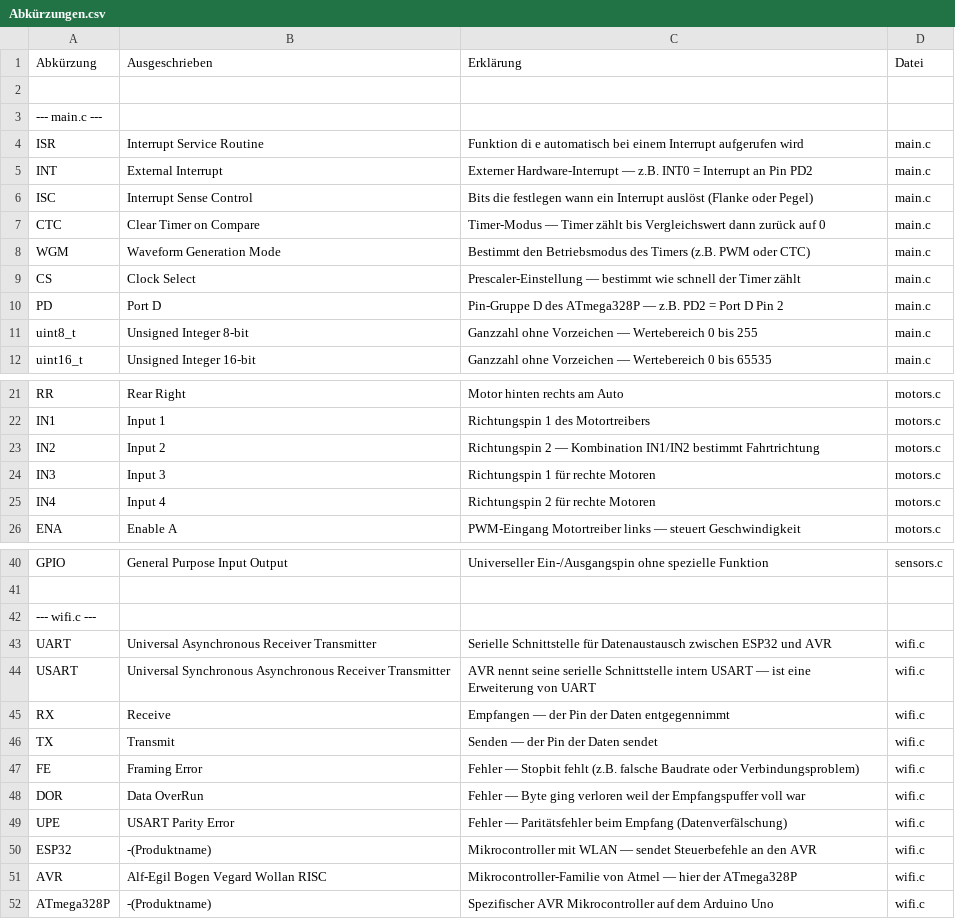
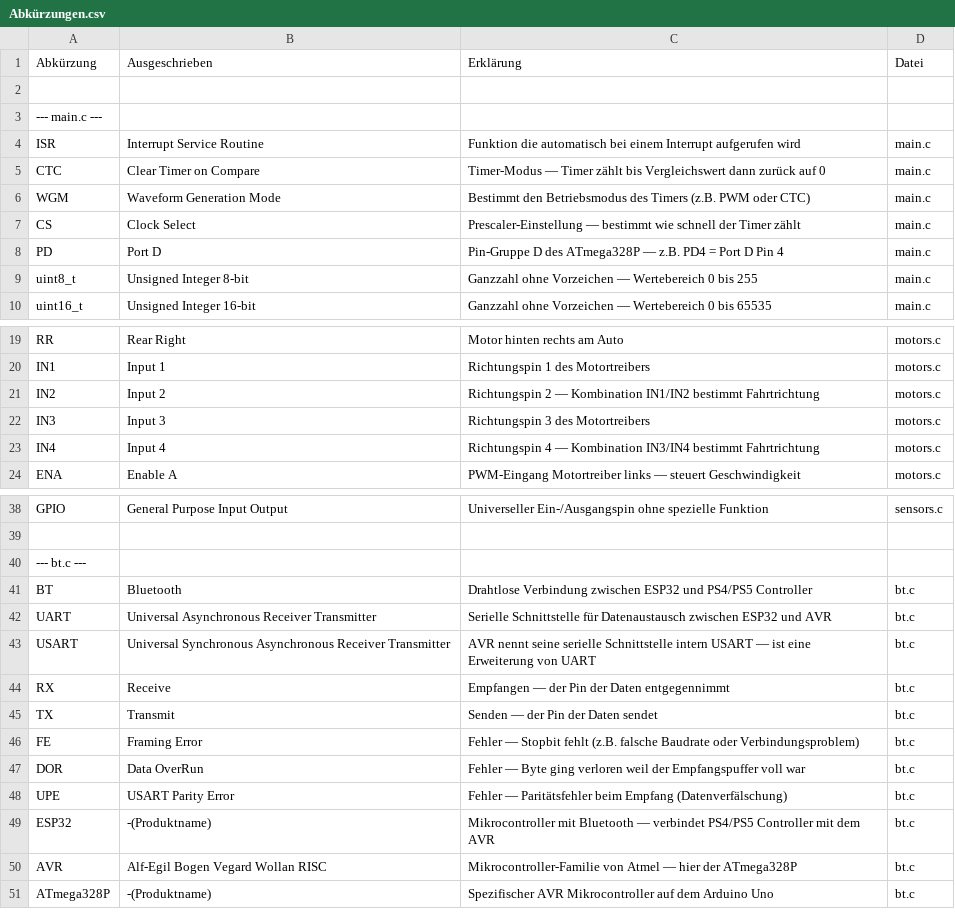
Before and after one commit to sooft1k/Dic-Projekt, a CSV file: Abkürzungen.csv, drawn as a sheet; only a part is shown, gaps mark what is left out.

```diff
--- a/Abkürzungen.csv
+++ b/Abkürzungen.csv
@@ -3,5 +3,3 @@ Abkürzung,Ausgeschrieben,Erklärung,Datei
 --- main.c ---
-ISR,Interrupt Service Routine,Funktion di   e automatisch bei einem Interrupt aufgerufen wird,main.c
-INT,External Interrupt,Externer Hardware-Interrupt — z.B. INT0 = Interrupt an Pin PD2,main.c
-ISC,Interrupt Sense Control,Bits die festlegen wann ein Interrupt auslöst (Flanke oder Pegel),main.c
+ISR,Interrupt Service Routine,Funktion die automatisch bei einem Interrupt aufgerufen wird,main.c
 CTC,Clear Timer on Compare,Timer-Modus — Timer zählt bis Vergleichswert dann zurück auf 0,main.c
@@ -9,3 +7,3 @@ WGM,Waveform Generation Mode,Bestimmt den Betriebsmodus des Timers (z.B. PWM ode
 CS,Clock Select,Prescaler-Einstellung — bestimmt wie schnell der Timer zählt,main.c
-PD,Port D,Pin-Gruppe D des ATmega328P — z.B. PD2 = Port D Pin 2,main.c
+PD,Port D,Pin-Gruppe D des ATmega328P — z.B. PD4 = Port D Pin 4,main.c
 uint8_t,Unsigned Integer 8-bit,Ganzzahl ohne Vorzeichen — Wertebereich 0 bis 255,main.c
@@ -23,4 +21,4 @@ IN1,Input 1,Richtungspin 1 des Motortreibers,motors.c
 IN2,Input 2,Richtungspin 2 — Kombination IN1/IN2 bestimmt Fahrtrichtung,motors.c
-IN3,Input 3,Richtungspin 1 für rechte Motoren,motors.c
-IN4,Input 4,Richtungspin 2 für rechte Motoren,motors.c
+IN3,Input 3,Richtungspin 3 des Motortreibers,motors.c
+IN4,Input 4,Richtungspin 4 — Kombination IN3/IN4 bestimmt Fahrtrichtung,motors.c
 ENA,Enable A,PWM-Eingang Motortreiber links — steuert Geschwindigkeit,motors.c
@@ -41,12 +39,13 @@ GPIO,General Purpose Input Output,Universeller Ein-/Ausgangspin ohne spezielle F
 
---- wifi.c ---
-UART,Universal Asynchronous Receiver Transmitter,Serielle Schnittstelle für Datenaustausch zwischen ESP32 und AVR,wifi.c
-USART,Universal Synchronous Asynchronous Receiver Transmitter,AVR nennt seine serielle Schnittstelle intern USART — ist eine Erweiterung von UART,wifi.c
-RX,Receive,Empfangen — der Pin der Daten entgegennimmt,wifi.c
-TX,Transmit,Senden — der Pin der Daten sendet,wifi.c
-FE,Framing Error,Fehler — Stopbit fehlt (z.B. falsche Baudrate oder Verbindungsproblem),wifi.c
-DOR,Data OverRun,Fehler — Byte ging verloren weil der Empfangspuffer voll war,wifi.c
-UPE,USART Parity Error,Fehler — Paritätsfehler beim Empfang (Datenverfälschung),wifi.c
-ESP32,-(Produktname),Mikrocontroller mit WLAN — sendet Steuerbefehle an den AVR,wifi.c
-AVR,Alf-Egil Bogen Vegard Wollan RISC,Mikrocontroller-Familie von Atmel — hier der ATmega328P,wifi.c
-ATmega328P,-(Produktname),Spezifischer AVR Mikrocontroller auf dem Arduino Uno,wifi.c
+--- bt.c ---
+BT,Bluetooth,Drahtlose Verbindung zwischen ESP32 und PS4/PS5 Controller,bt.c
+UART,Universal Asynchronous Receiver Transmitter,Serielle Schnittstelle für Datenaustausch zwischen ESP32 und AVR,bt.c
+USART,Universal Synchronous Asynchronous Receiver Transmitter,AVR nennt seine serielle Schnittstelle intern USART — ist eine Erweiterung von UART,bt.c
+RX,Receive,Empfangen — der Pin der Daten entgegennimmt,bt.c
+TX,Transmit,Senden — der Pin der Daten sendet,bt.c
+FE,Framing Error,Fehler — Stopbit fehlt (z.B. falsche Baudrate oder Verbindungsproblem),bt.c
+DOR,Data OverRun,Fehler — Byte ging verloren weil der Empfangspuffer voll war,bt.c
+UPE,USART Parity Error,Fehler — Paritätsfehler beim Empfang (Datenverfälschung),bt.c
+ESP32,-(Produktname),Mikrocontroller mit Bluetooth — verbindet PS4/PS5 Controller mit dem AVR,bt.c
+AVR,Alf-Egil Bogen Vegard Wollan RISC,Mikrocontroller-Familie von Atmel — hier der ATmega328P,bt.c
+ATmega328P,-(Produktname),Spezifischer AVR Mikrocontroller auf dem Arduino Uno,bt.c
```
Also changed, not shown: AVR.csv, 1 other file.
